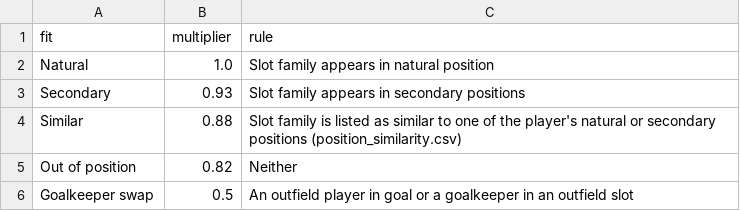
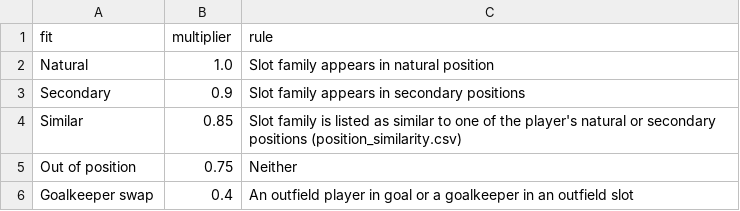
Before and after one commit to alexisj890/perfect-season, a CSV file: data/position_fit.csv, drawn as a sheet.

Commit message:
This is the snake draft aspect. I also added how the cpus will draft based on a certain style and difficulty. Tweaked some of the rules for 35-0

```diff
--- a/data/position_fit.csv
+++ b/data/position_fit.csv
@@ -2,5 +2,5 @@ fit,multiplier,rule
 Natural,1.0,Slot family appears in natural position
-Secondary,0.93,Slot family appears in secondary positions
-Similar,0.88,Slot family is listed as similar to one of the player's natural or secondary positions (position_similarity.csv)
-Out of position,0.82,Neither
-Goalkeeper swap,0.5,An outfield player in goal or a goalkeeper in an outfield slot
+Secondary,0.9,Slot family appears in secondary positions
+Similar,0.85,Slot family is listed as similar to one of the player's natural or secondary positions (position_similarity.csv)
+Out of position,0.75,Neither
+Goalkeeper swap,0.4,An outfield player in goal or a goalkeeper in an outfield slot
```
Also changed, not shown: 13 other files.
